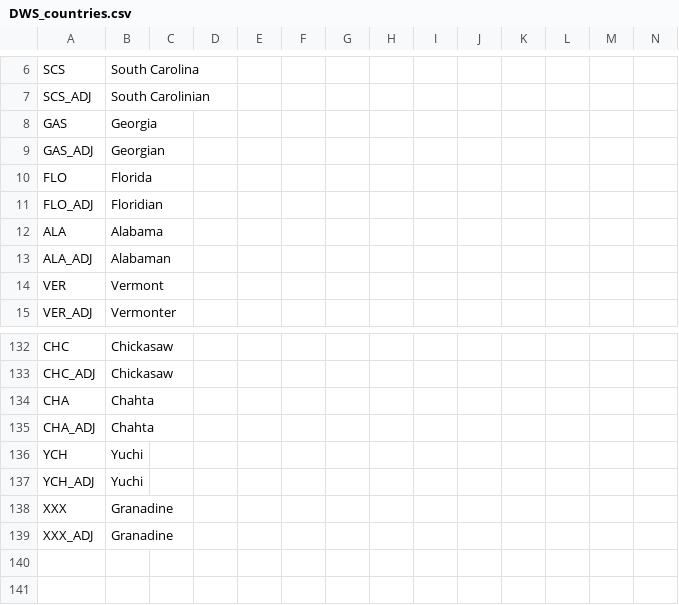
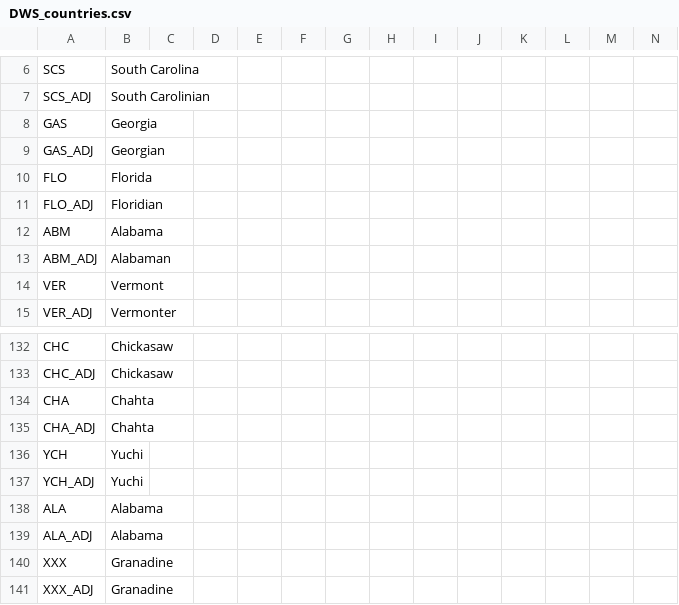
Before and after one commit to ericsundberg/DividedWeStand, a CSV file: localisation/DWS_countries.csv, drawn as a sheet; only a part is shown, gaps mark what is left out.

Commit message:
Stable build - Differentiated Alabama Nation and Alabama State
Split Alabama into a colonizer state and a native nation.

```diff
--- a/localisation/DWS_countries.csv
+++ b/localisation/DWS_countries.csv
@@ -11,4 +11,4 @@ FLO;Florida;;;;;;;;;;;;;
 FLO_ADJ;Floridian;;;;;;;;;;;;;
-ALA;Alabama;;;;;;;;;;;;;
-ALA_ADJ;Alabaman;;;;;;;;;;;;;
+ABM;Alabama;;;;;;;;;;;;;
+ABM_ADJ;Alabaman;;;;;;;;;;;;;
 VER;Vermont;;;;;;;;;;;;;
@@ -137,2 +137,4 @@ YCH;Yuchi;;;;;;;;;;;;;
 YCH_ADJ;Yuchi;;;;;;;;;;;;;
+ALA;Alabama;;;;;;;;;;;;;
+ALA_ADJ;Alabama;;;;;;;;;;;;;
 XXX;Granadine;;;;;;;;;;;;;
```
Also changed, not shown: localisation/DWS_map.csv, 18 other files.
